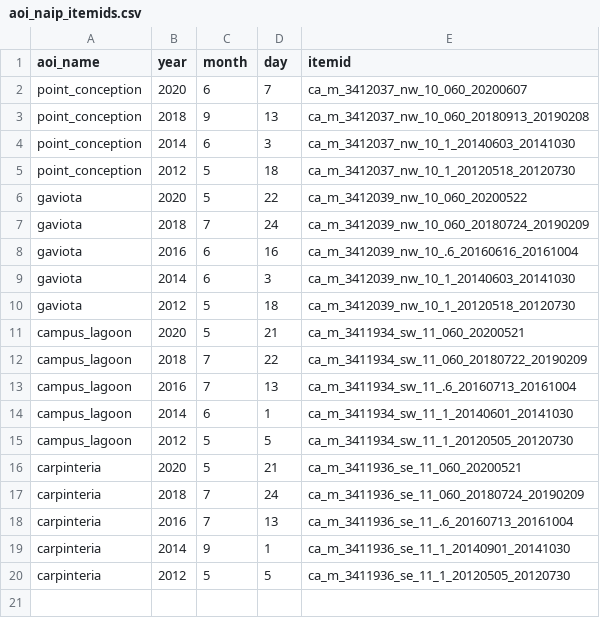
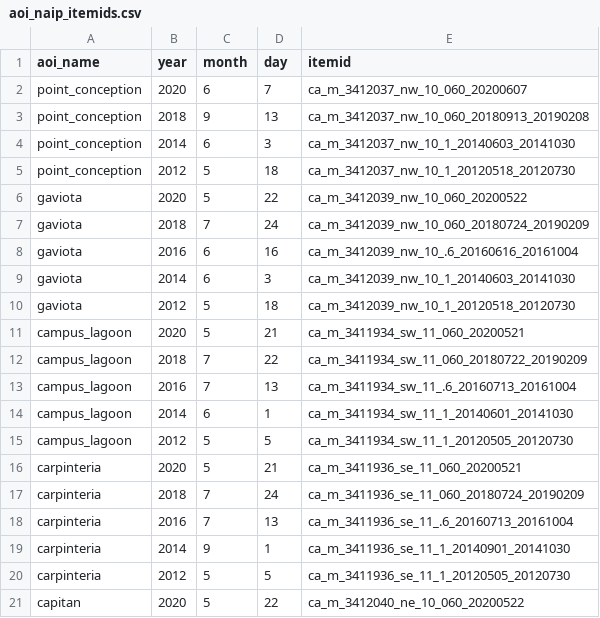
Before and after one commit to NCEAS/msai4earth-esa, a CSV file: iceplant_detection/areas_of_interest/aoi_naip_itemids.csv, drawn as a sheet; the diff names each change by its address in the sheet, - before the commit and + after, or states it on an @@ line.

Commit message:
added capitan 2020 itemid

```diff
--- a/iceplant_detection/areas_of_interest/aoi_naip_itemids.csv
+++ b/iceplant_detection/areas_of_interest/aoi_naip_itemids.csv
+row 21: capitan | 2020 | 5 | 22 | ca_m_3412040_ne_10_060_20200522
```
